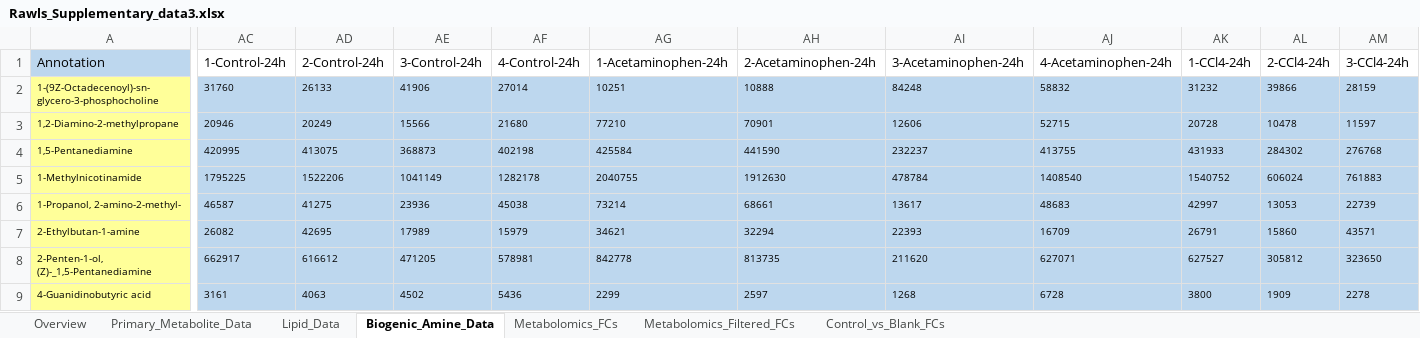
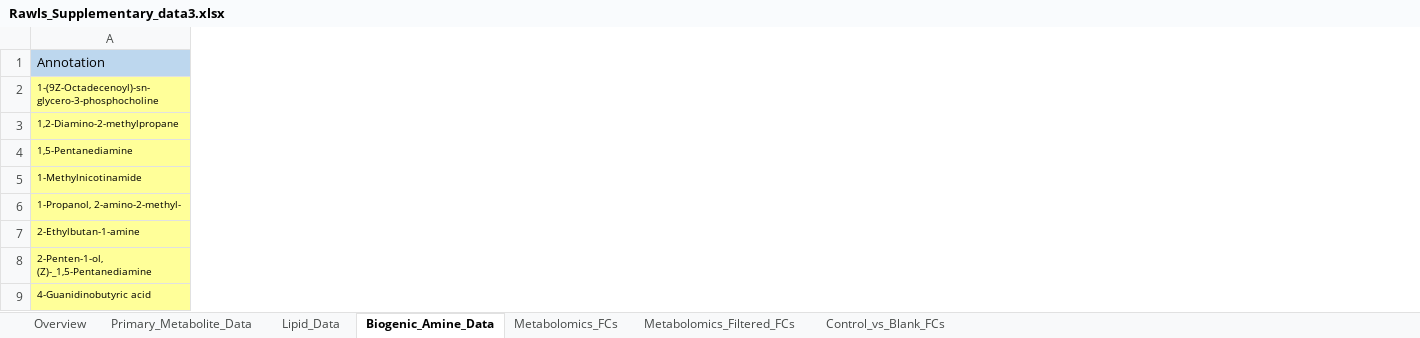
Before and after one commit to csbl/hepatocyte_omicsdata, an Excel workbook: Rawls_Supplementary_data3.xlsx, sheet Biogenic_Amine_Data, drawn as a sheet; only a part is shown, gaps mark what is left out; values as stored, in another font and other column widths than the file's, no borders; conditional formats not drawn; the diff covers the shown part only; the diff names each change by its address in the sheet, - before the commit and + after, or states it on an @@ line.

```diff
--- a/Rawls_Supplementary_data3.xlsx (sheet Biogenic_Amine_Data)
+++ b/Rawls_Supplementary_data3.xlsx (sheet Biogenic_Amine_Data)
-column AC (1-Control-24h), rows 2-9: 31760 | 20946 | 420995 | 1795225 | 46587 | 26082 | 662917 | 3161
-column AD (2-Control-24h), rows 2-9: 26133 | 20249 | 413075 | 1522206 | 41275 | 42695 | 616612 | 4063
-column AE (3-Control-24h), rows 2-9: 41906 | 15566 | 368873 | 1041149 | 23936 | 17989 | 471205 | 4502
-column AF (4-Control-24h), rows 2-9: 27014 | 21680 | 402198 | 1282178 | 45038 | 15979 | 578981 | 5436
-column AG (1-Acetaminophen-24h), rows 2-9: 10251 | 77210 | 425584 | 2040755 | 73214 | 34621 | 842778 | 2299
-column AH (2-Acetaminophen-24h), rows 2-9: 10888 | 70901 | 441590 | 1912630 | 68661 | 32294 | 813735 | 2597
-column AI (3-Acetaminophen-24h), rows 2-9: 84248 | 12606 | 232237 | 478784 | 13617 | 22393 | 211620 | 1268
-column AJ (4-Acetaminophen-24h), rows 2-9: 58832 | 52715 | 413755 | 1408540 | 48683 | 16709 | 627071 | 6728
-column AK (1-CCl4-24h), rows 2-9: 31232 | 20728 | 431933 | 1540752 | 42997 | 26791 | 627527 | 3800
-column AL (2-CCl4-24h), rows 2-9: 39866 | 10478 | 284302 | 606024 | 13053 | 15860 | 305812 | 1909
-column AM (3-CCl4-24h), rows 2-9: 28159 | 11597 | 276768 | 761883 | 22739 | 43571 | 323650 | 2278
```
Also changed, not shown: 28 removed columns elsewhere in this sheet, sheet Lipid_Data, sheet Primary_Metabolite_Data.
